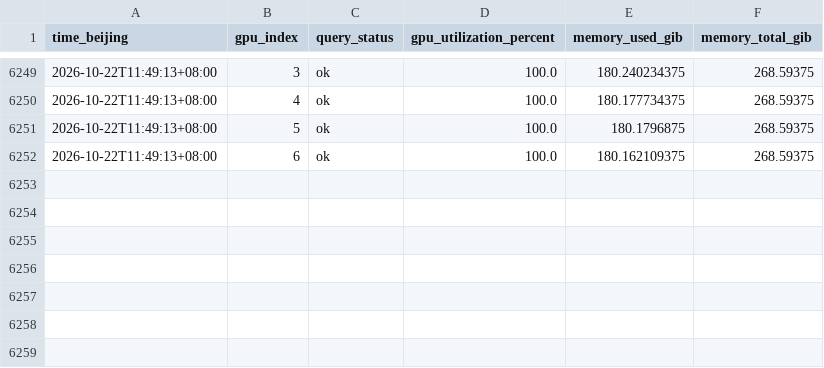
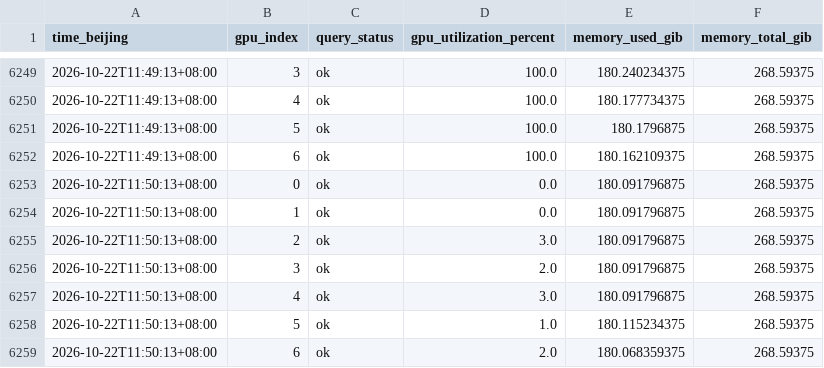
Before and after one commit to LingyinKaslana/dapo-rollout-stability, a CSV file: gpu_history.csv, drawn as a sheet; only a part is shown, gaps mark what is left out; the diff names each change by its address in the sheet, - before the commit and + after, or states it on an @@ line.

```diff
--- a/gpu_history.csv
+++ b/gpu_history.csv
+row 6253: 2026-10-22T11:50:13+08:00 | 0 | ok | 0.0 | 180.091796875 | 268.59375
+row 6254: 2026-10-22T11:50:13+08:00 | 1 | ok | 0.0 | 180.091796875 | 268.59375
+row 6255: 2026-10-22T11:50:13+08:00 | 2 | ok | 3.0 | 180.091796875 | 268.59375
+row 6256: 2026-10-22T11:50:13+08:00 | 3 | ok | 2.0 | 180.091796875 | 268.59375
+row 6257: 2026-10-22T11:50:13+08:00 | 4 | ok | 3.0 | 180.091796875 | 268.59375
+row 6258: 2026-10-22T11:50:13+08:00 | 5 | ok | 1.0 | 180.115234375 | 268.59375
+row 6259: 2026-10-22T11:50:13+08:00 | 6 | ok | 2.0 | 180.068359375 | 268.59375
```
Also changed, not shown: gpu_10m.csv, gpu_latest.csv, 4 other files.
